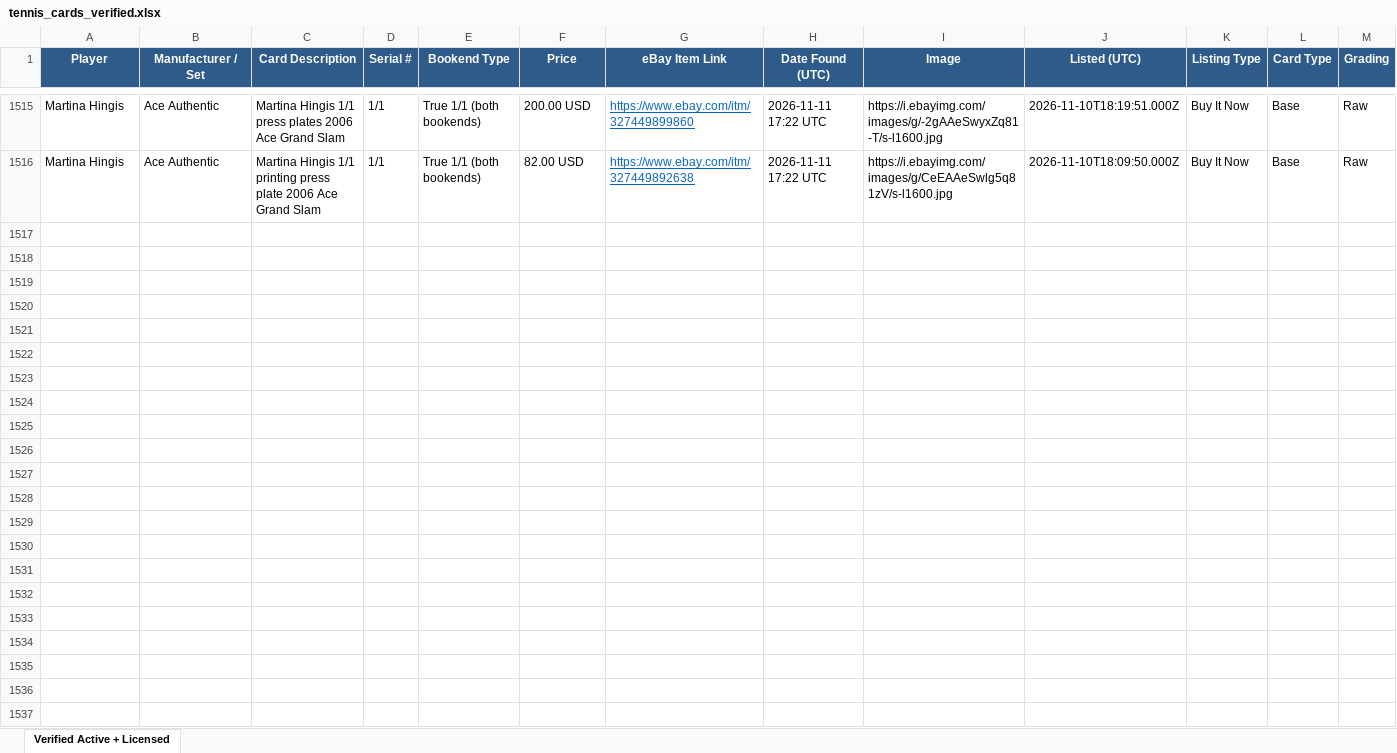
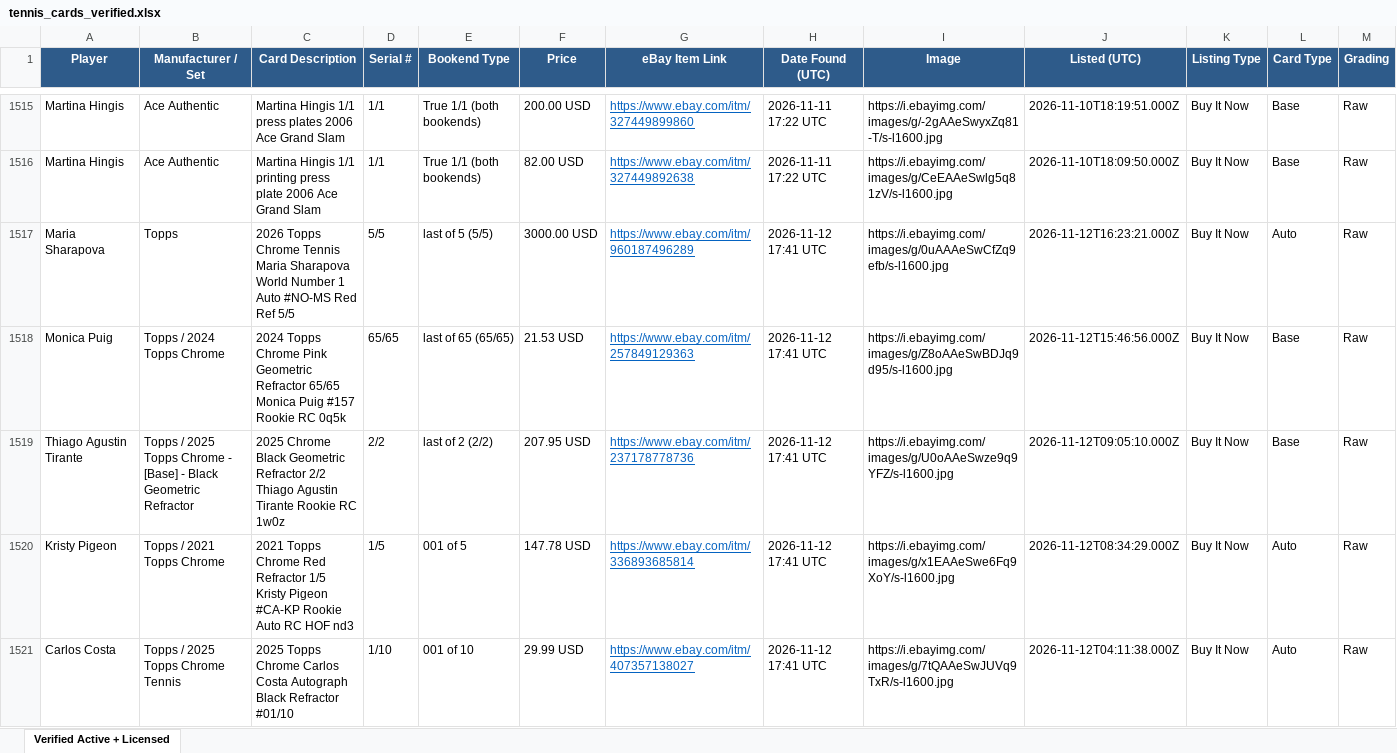
Before and after one commit to AN0ymous/tennis-card-engine, an Excel workbook: results/tennis_cards_verified.xlsx, sheet Verified Active + Licensed, drawn as a sheet; only a part is shown, gaps mark what is left out; values as stored, in another font and other column widths than the file's, no borders; rows hold the shown columns only; the diff covers the shown part only; the diff names each change by its address in the sheet, - before the commit and + after, or states it on an @@ line.

Commit message:
Scan results, 2026-11-12 17:43 UTC

```diff
--- a/results/tennis_cards_verified.xlsx (sheet Verified Active + Licensed)
+++ b/results/tennis_cards_verified.xlsx (sheet Verified Active + Licensed)
+row 1517: Maria Sharapova | Topps | 2026 Topps Chrome Tennis Maria Sharapova World Number 1 Auto #NO-MS Red Ref 5/5 | 5/5 | last of 5 (5/5) | 3000.00 USD | https://www.ebay.com/itm/960187496289 | 2026-11-12 17:41 UTC | https://i.ebayimg.com/images/g/0uAAAeSwCfZq9efb/s-l1600.jpg | 2026-11-12T16:23:21.000Z | Buy It Now | Auto | Raw
+row 1518: Monica Puig | Topps / 2024 Topps Chrome | 2024 Topps Chrome Pink Geometric Refractor 65/65 Monica Puig #157 Rookie RC 0q5k | 65/65 | last of 65 (65/65) | 21.53 USD | https://www.ebay.com/itm/257849129363 | 2026-11-12 17:41 UTC | https://i.ebayimg.com/images/g/Z8oAAeSwBDJq9d95/s-l1600.jpg | 2026-11-12T15:46:56.000Z | Buy It Now | Base | Raw
+row 1519: Thiago Agustin Tirante | Topps / 2025 Topps Chrome - [Base] - Black Geometric Refractor | 2025 Chrome Black Geometric Refractor 2/2 Thiago Agustin Tirante Rookie RC 1w0z | 2/2 | last of 2 (2/2) | 207.95 USD | https://www.ebay.com/itm/237178778736 | 2026-11-12 17:41 UTC | https://i.ebayimg.com/images/g/U0oAAeSwze9q9YFZ/s-l1600.jpg | 2026-11-12T09:05:10.000Z | Buy It Now | Base | Raw
+row 1520: Kristy Pigeon | Topps / 2021 Topps Chrome | 2021 Topps Chrome Red Refractor 1/5 Kristy Pigeon #CA-KP Rookie Auto RC HOF nd3 | 1/5 | 001 of 5 | 147.78 USD | https://www.ebay.com/itm/336893685814 | 2026-11-12 17:41 UTC | https://i.ebayimg.com/images/g/x1EAAeSwe6Fq9XoY/s-l1600.jpg | 2026-11-12T08:34:29.000Z | Buy It Now | Auto | Raw
+row 1521: Carlos Costa | Topps / 2025 Topps Chrome Tennis | 2025 Topps Chrome Carlos Costa Autograph Black Refractor #01/10 | 1/10 | 001 of 10 | 29.99 USD | https://www.ebay.com/itm/407357138027 | 2026-11-12 17:41 UTC | https://i.ebayimg.com/images/g/7tQAAeSwJUVq9TxR/s-l1600.jpg | 2026-11-12T04:11:38.000Z | Buy It Now | Auto | Raw
```
Also changed, not shown: 18 added rows elsewhere in this sheet, 9 other files.
